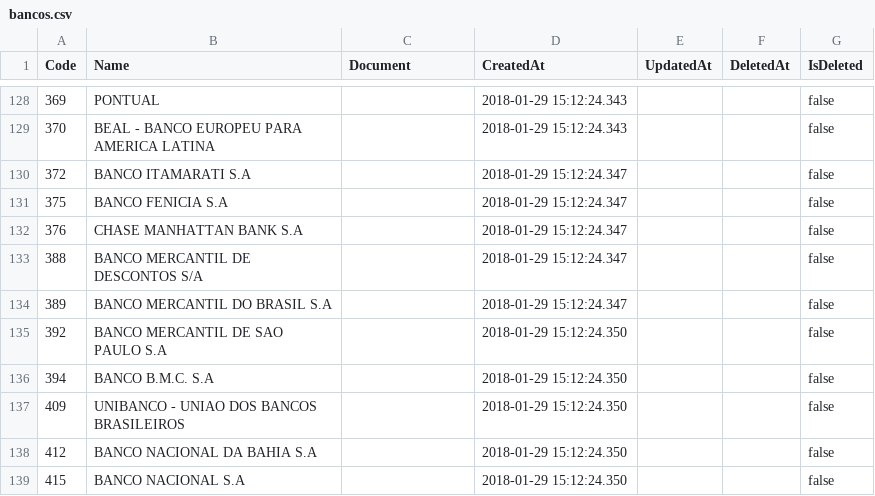
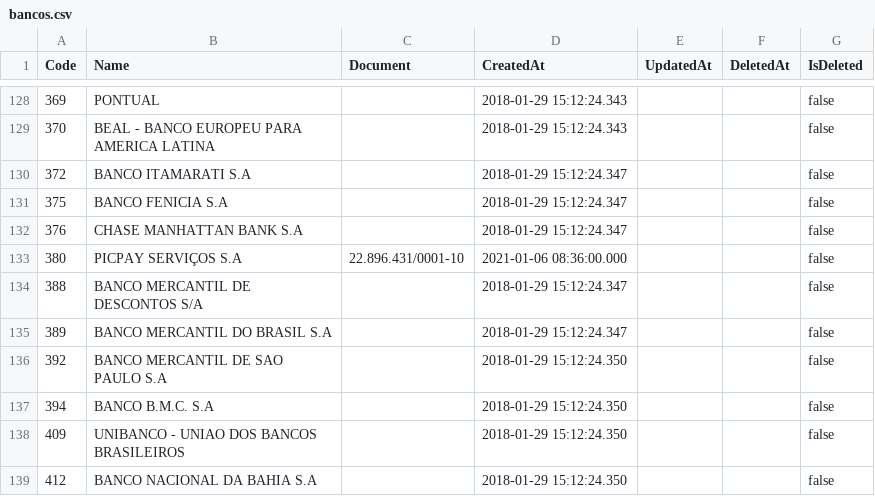
Before and after one commit to guibranco/BancosBrasileiros, a CSV file: bancos.csv, drawn as a sheet; only a part is shown, gaps mark what is left out; the shorter side is filled out with more unchanged rows; the diff names each change by its address in the sheet, - before the commit and + after, or states it on an @@ line.

```diff
--- a/bancos.csv
+++ b/bancos.csv
+row 133: 380 | PICPAY SERVIÇOS S.A | 22.896.431/0001-10 | 2021-01-06 08:36:00.000 |  |  | false
```
Also changed, not shown: 4 other files.
